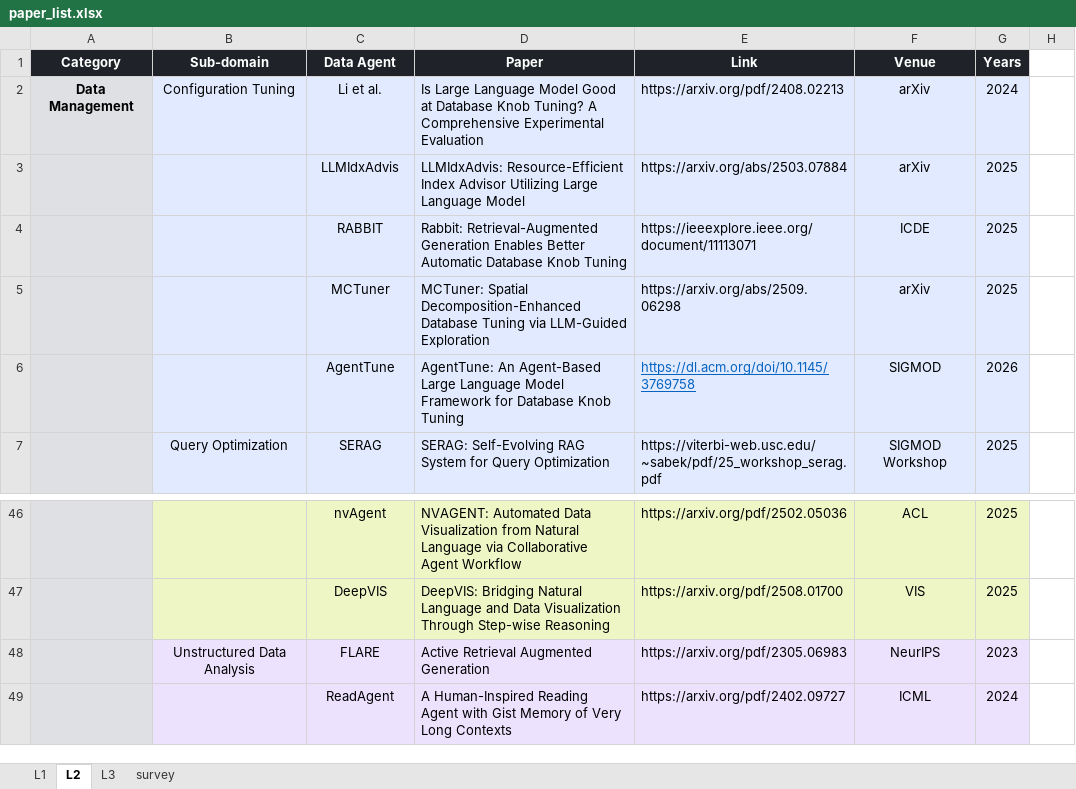
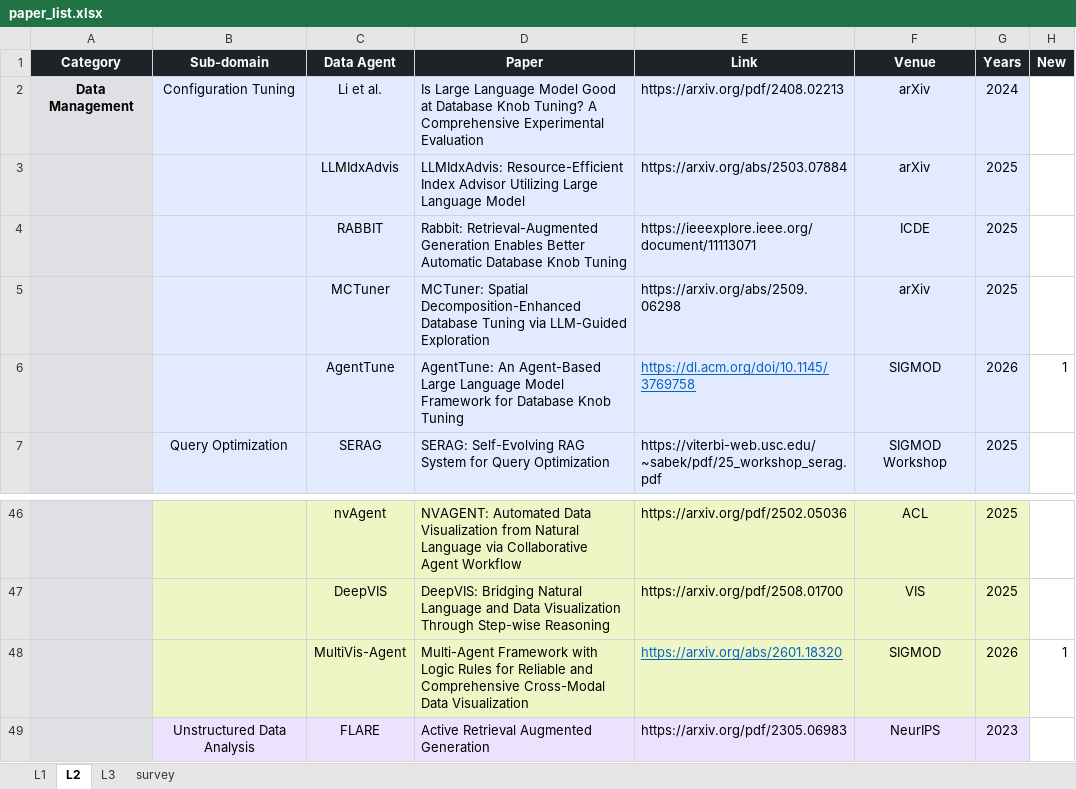
Before and after one commit to HKUSTDial/awesome-data-agents, an Excel workbook: src/paper_list.xlsx, sheet L2, drawn as a sheet; only a part is shown, gaps mark what is left out; the shorter side is filled out with more unchanged rows; values as stored, in another font and other column widths than the file's, no borders; the diff names each change by its address in the sheet, - before the commit and + after, or states it on an @@ line.

Commit message:
add: MultiVis-Agent (SIGMOD'26)

```diff
--- a/src/paper_list.xlsx (sheet L2)
+++ b/src/paper_list.xlsx (sheet L2)
-H1: (empty)
+H1: New
-H1 fill: none
+H1 fill: #1F2329
-H6 (New): (empty)
+H6 (New): 1
+row 48:  |  | MultiVis-Agent | Multi-Agent Framework with Logic Rules for Reliable and Comprehensive Cross-Modal Data Visualization | https://arxiv.org/abs/2601.18320 | SIGMOD | 2026 | 1
```
Also changed, not shown: sheet L3, sheet survey, sheet L1, 3 other files.
